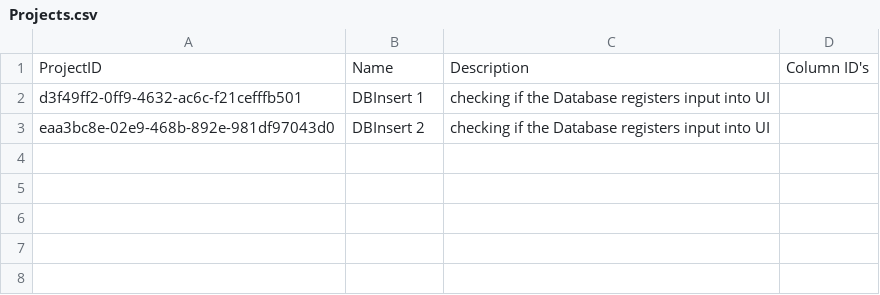
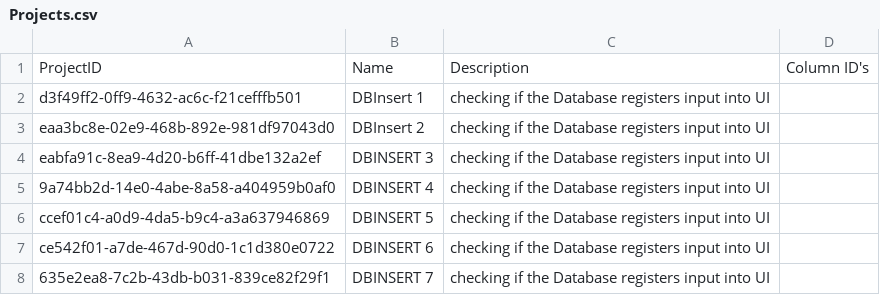
Before and after one commit to CSC207-2023Y-UofT/course-project-landscape-artists, a CSV file: src/main/java/d_frameworks_and_drivers/database_management/DatabaseFiles/Projects/Projects.csv, drawn as a sheet.

Commit message:
Implemented Loading projects from DB and creating dummy Data in Projects.csv file to test loading on UI

```diff
--- a/src/main/java/d_frameworks_and_drivers/database_management/DatabaseFiles/Projects/Projects.csv
+++ b/src/main/java/d_frameworks_and_drivers/database_management/DatabaseFiles/Projects/Projects.csv
@@ -3 +3,6 @@
 "eaa3bc8e-02e9-468b-892e-981df97043d0","DBInsert 2","checking if the Database registers input into UI",
+"eabfa91c-8ea9-4d20-b6ff-41dbe132a2ef","DBINSERT 3","checking if the Database registers input into UI",
+"9a74bb2d-14e0-4abe-8a58-a404959b0af0","DBINSERT 4","checking if the Database registers input into UI",
+"ccef01c4-a0d9-4da5-b9c4-a3a637946869","DBINSERT 5","checking if the Database registers input into UI",
+"ce542f01-a7de-467d-90d0-1c1d380e0722","DBINSERT 6","checking if the Database registers input into UI",
+"635e2ea8-7c2b-43db-b031-839ce82f29f1","DBINSERT 7","checking if the Database registers input into UI",
```
Also changed, not shown: 3 other files.
